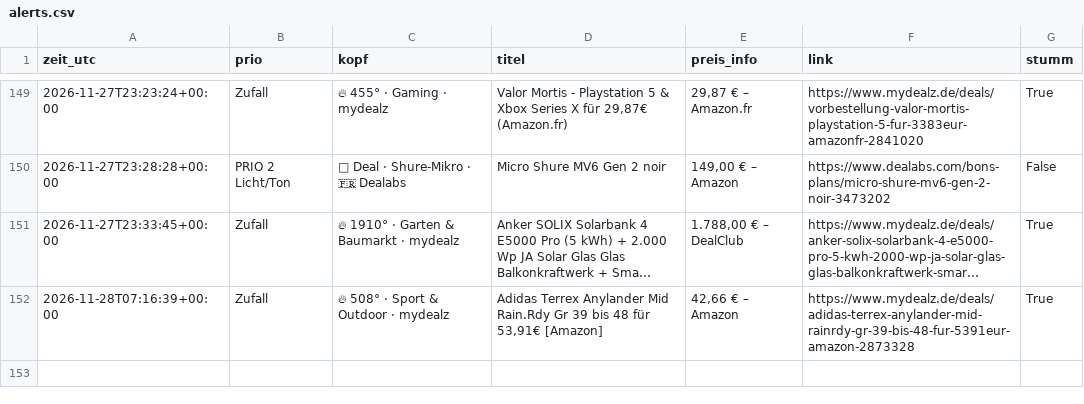
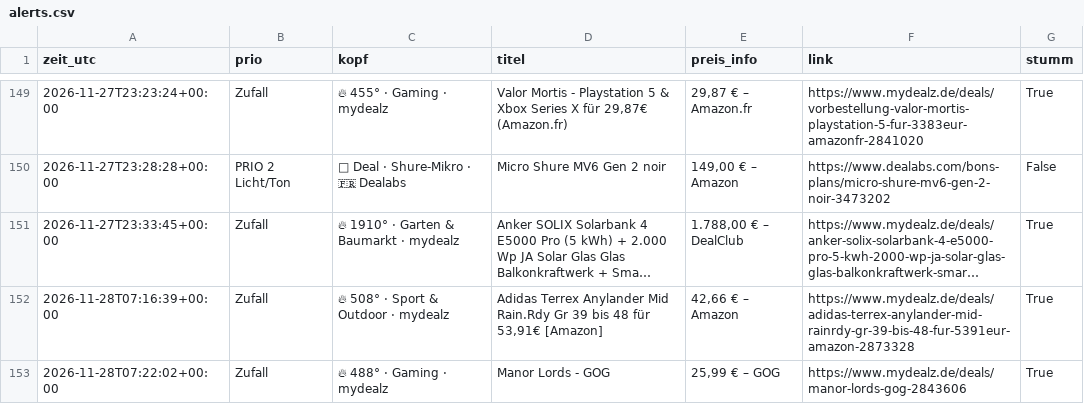
Before and after one commit to duchidachi/black-week-deal-bot, a CSV file: alerts.csv, drawn as a sheet; only a part is shown, gaps mark what is left out; long unchanged cells end in …; the diff names each change by its address in the sheet, - before the commit and + after, or states it on an @@ line.

```diff
--- a/alerts.csv
+++ b/alerts.csv
+row 153: 2026-11-28T07:22:02+00:00 | Zufall | 🔥 488° · Gaming · mydealz | Manor Lords - GOG | 25,99 € – GOG | https://www.mydealz.de/deals/manor-lords-gog-2843606 | True
```
Also changed, not shown: prices.csv, 1 other file.
